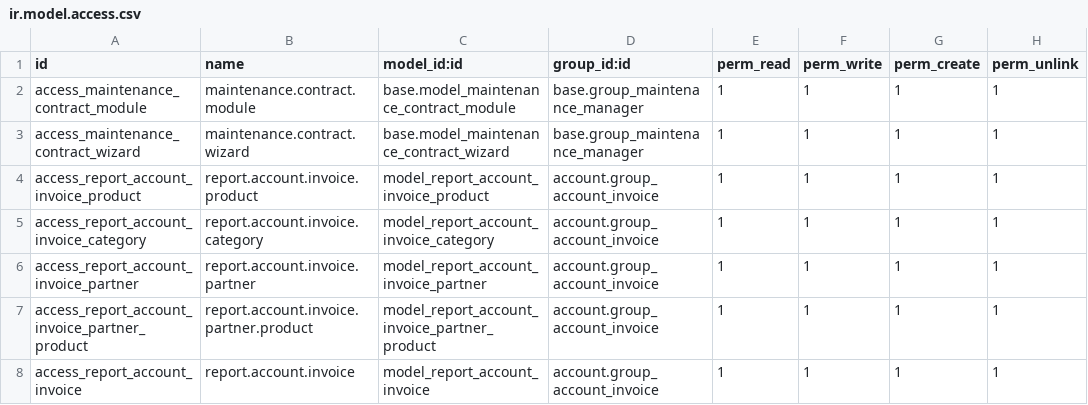
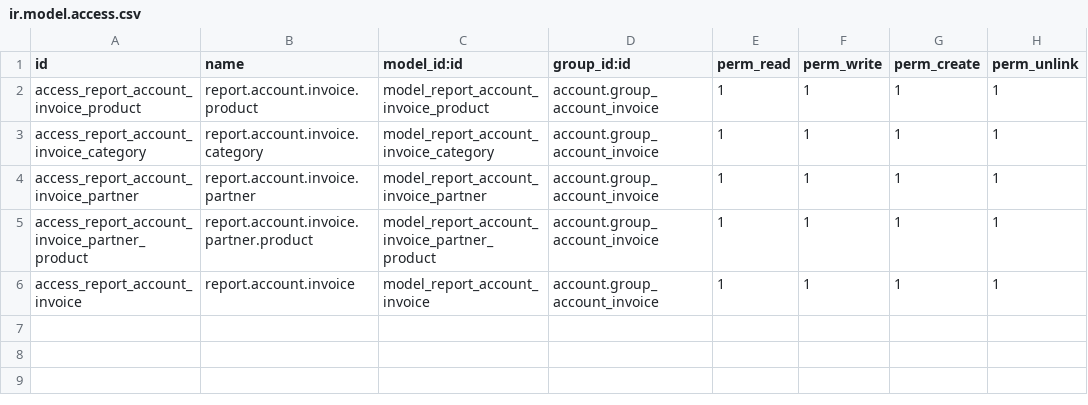
Before and after one commit to mga-odoo/odoo-extra, a CSV file: sale_margin/security/ir.model.access.csv, drawn as a sheet.

Commit message:
removed the security rules for maintenance objects

```diff
--- a/sale_margin/security/ir.model.access.csv
+++ b/sale_margin/security/ir.model.access.csv
@@ -1,4 +1,2 @@
 "id","name","model_id:id","group_id:id","perm_read","perm_write","perm_create","perm_unlink"
-"access_maintenance_contract_module","maintenance.contract.module","base.model_maintenance_contract_module","base.group_maintenance_manager",1,1,1,1
-"access_maintenance_contract_wizard","maintenance.contract.wizard","base.model_maintenance_contract_wizard","base.group_maintenance_manager",1,1,1,1
 "access_report_account_invoice_product","report.account.invoice.product","model_report_account_invoice_product","account.group_account_invoice",1,1,1,1
```
